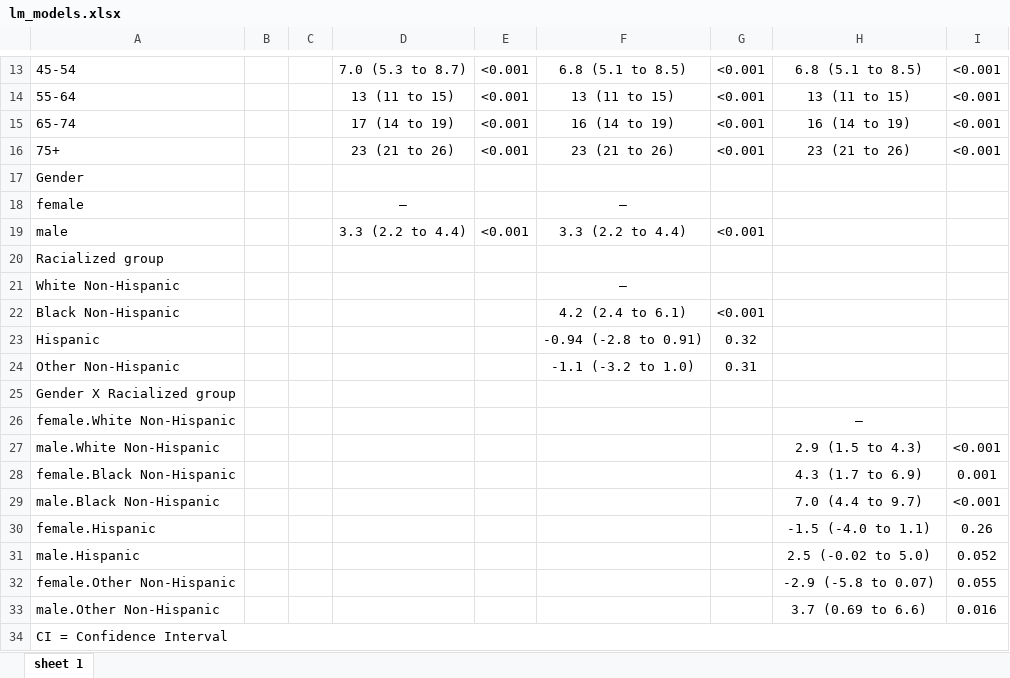
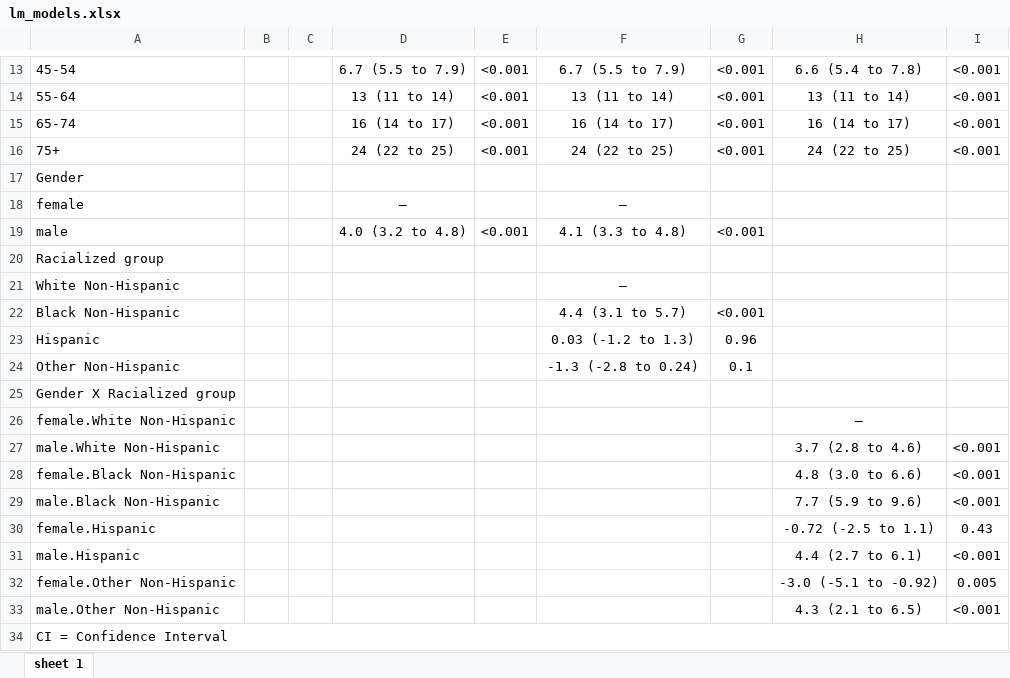
Before and after one commit to jarvischen01/id529-regression-models, an Excel workbook: lm_models.xlsx, sheet sheet 1, drawn as a sheet; only a part is shown, gaps mark what is left out; values as stored, in another font and other column widths than the file's, no borders; the diff covers the shown part only; the diff names each change by its address in the sheet, - before the commit and + after, or states it on an @@ line.

```diff
--- a/lm_models.xlsx (sheet sheet 1)
+++ b/lm_models.xlsx (sheet sheet 1)
-D13: 7.0 (5.3 to 8.7)
+D13: 6.7 (5.5 to 7.9)
-F13: 6.8 (5.1 to 8.5)
+F13: 6.7 (5.5 to 7.9)
-H13: 6.8 (5.1 to 8.5)
+H13: 6.6 (5.4 to 7.8)
-D14: 13 (11 to 15)
+D14: 13 (11 to 14)
-F14: 13 (11 to 15)
+F14: 13 (11 to 14)
-H14: 13 (11 to 15)
+H14: 13 (11 to 14)
-D15: 17 (14 to 19)
+D15: 16 (14 to 17)
-F15: 16 (14 to 19)
+F15: 16 (14 to 17)
-H15: 16 (14 to 19)
+H15: 16 (14 to 17)
-D16: 23 (21 to 26)
+D16: 24 (22 to 25)
-F16: 23 (21 to 26)
+F16: 24 (22 to 25)
-H16: 23 (21 to 26)
+H16: 24 (22 to 25)
-D19: 3.3 (2.2 to 4.4)
+D19: 4.0 (3.2 to 4.8)
-F19: 3.3 (2.2 to 4.4)
+F19: 4.1 (3.3 to 4.8)
-F22: 4.2 (2.4 to 6.1)
+F22: 4.4 (3.1 to 5.7)
-F23: -0.94 (-2.8 to 0.91)
+F23: 0.03 (-1.2 to 1.3)
-G23: 0.32
+G23: 0.96
-F24: -1.1 (-3.2 to 1.0)
+F24: -1.3 (-2.8 to 0.24)
-G24: 0.31
+G24: 0.1
-H27: 2.9 (1.5 to 4.3)
+H27: 3.7 (2.8 to 4.6)
-H28: 4.3 (1.7 to 6.9)
+H28: 4.8 (3.0 to 6.6)
-I28: 0.001
+I28: <0.001
-H29: 7.0 (4.4 to 9.7)
+H29: 7.7 (5.9 to 9.6)
-H30: -1.5 (-4.0 to 1.1)
+H30: -0.72 (-2.5 to 1.1)
-I30: 0.26
+I30: 0.43
-H31: 2.5 (-0.02 to 5.0)
+H31: 4.4 (2.7 to 6.1)
-I31: 0.052
+I31: <0.001
-H32: -2.9 (-5.8 to 0.07)
+H32: -3.0 (-5.1 to -0.92)
-I32: 0.055
+I32: 0.005
-H33: 3.7 (0.69 to 6.6)
+H33: 4.3 (2.1 to 6.5)
-I33: 0.016
+I33: <0.001
```
Also changed, not shown: 32 edited cells elsewhere in this sheet, 5 other files.
